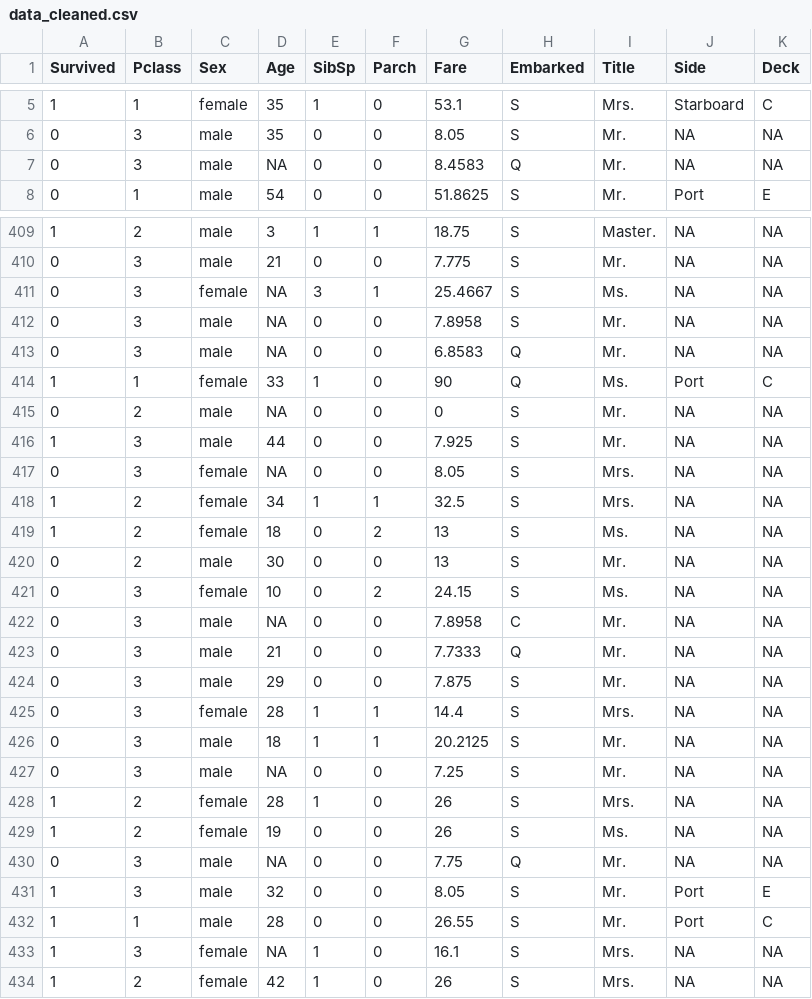
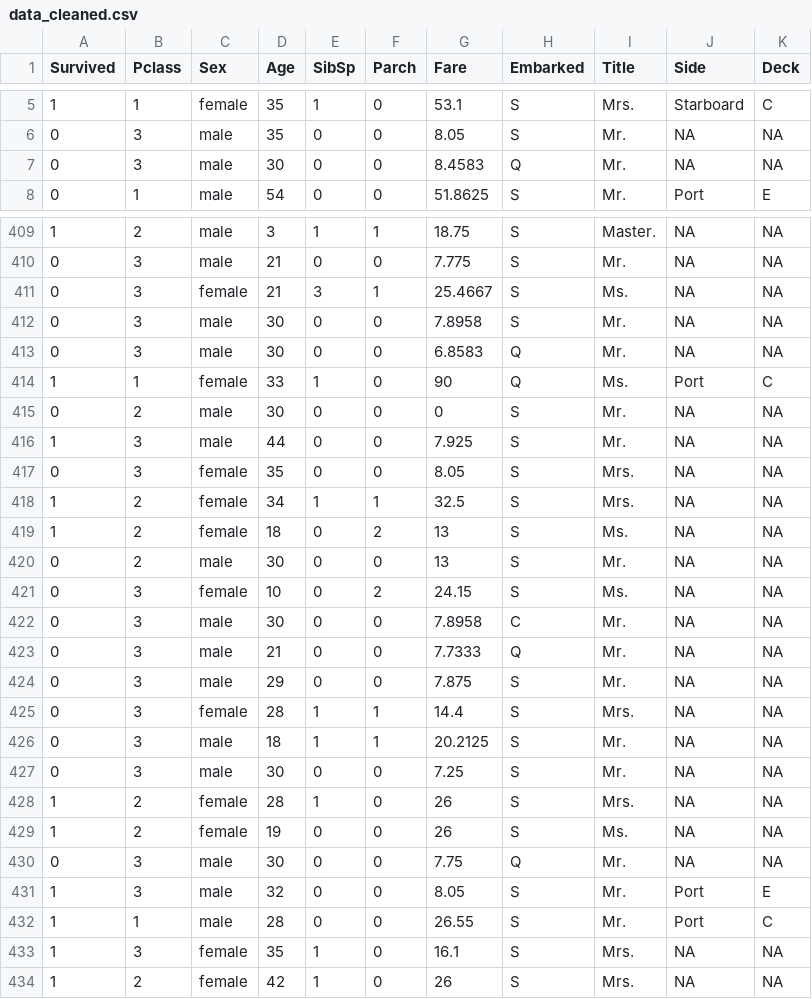
Before and after one commit to dariasi/TeamTitanicGit, a CSV file: data_cleaned.csv, drawn as a sheet; only a part is shown, gaps mark what is left out; the diff covers the shown part only.

```diff
--- a/data_cleaned.csv
+++ b/data_cleaned.csv
@@ -6,3 +6,3 @@
 "0","3","male",35,0,0,8.05,"S","Mr.",NA,NA
-"0","3","male",NA,0,0,8.4583,"Q","Mr.",NA,NA
+"0","3","male",30,0,0,8.4583,"Q","Mr.",NA,NA
 "0","1","male",54,0,0,51.8625,"S","Mr.","Port","E"
@@ -410,9 +410,9 @@
 "0","3","male",21,0,0,7.775,"S","Mr.",NA,NA
-"0","3","female",NA,3,1,25.4667,"S","Ms.",NA,NA
-"0","3","male",NA,0,0,7.8958,"S","Mr.",NA,NA
-"0","3","male",NA,0,0,6.8583,"Q","Mr.",NA,NA
+"0","3","female",21,3,1,25.4667,"S","Ms.",NA,NA
+"0","3","male",30,0,0,7.8958,"S","Mr.",NA,NA
+"0","3","male",30,0,0,6.8583,"Q","Mr.",NA,NA
 "1","1","female",33,1,0,90,"Q","Ms.","Port","C"
-"0","2","male",NA,0,0,0,"S","Mr.",NA,NA
+"0","2","male",30,0,0,0,"S","Mr.",NA,NA
 "1","3","male",44,0,0,7.925,"S","Mr.",NA,NA
-"0","3","female",NA,0,0,8.05,"S","Mrs.",NA,NA
+"0","3","female",35,0,0,8.05,"S","Mrs.",NA,NA
 "1","2","female",34,1,1,32.5,"S","Mrs.",NA,NA
@@ -421,3 +421,3 @@
 "0","3","female",10,0,2,24.15,"S","Ms.",NA,NA
-"0","3","male",NA,0,0,7.8958,"C","Mr.",NA,NA
+"0","3","male",30,0,0,7.8958,"C","Mr.",NA,NA
 "0","3","male",21,0,0,7.7333,"Q","Mr.",NA,NA
@@ -426,9 +426,9 @@
 "0","3","male",18,1,1,20.2125,"S","Mr.",NA,NA
-"0","3","male",NA,0,0,7.25,"S","Mr.",NA,NA
+"0","3","male",30,0,0,7.25,"S","Mr.",NA,NA
 "1","2","female",28,1,0,26,"S","Mrs.",NA,NA
 "1","2","female",19,0,0,26,"S","Ms.",NA,NA
-"0","3","male",NA,0,0,7.75,"Q","Mr.",NA,NA
+"0","3","male",30,0,0,7.75,"Q","Mr.",NA,NA
 "1","3","male",32,0,0,8.05,"S","Mr.","Port","E"
 "1","1","male",28,0,0,26.55,"S","Mr.","Port","C"
-"1","3","female",NA,1,0,16.1,"S","Mrs.",NA,NA
+"1","3","female",35,1,0,16.1,"S","Mrs.",NA,NA
 "1","2","female",42,1,0,26,"S","Mrs.",NA,NA
```
Also changed, not shown: 166 edited cells elsewhere in this file, 2 other files.
